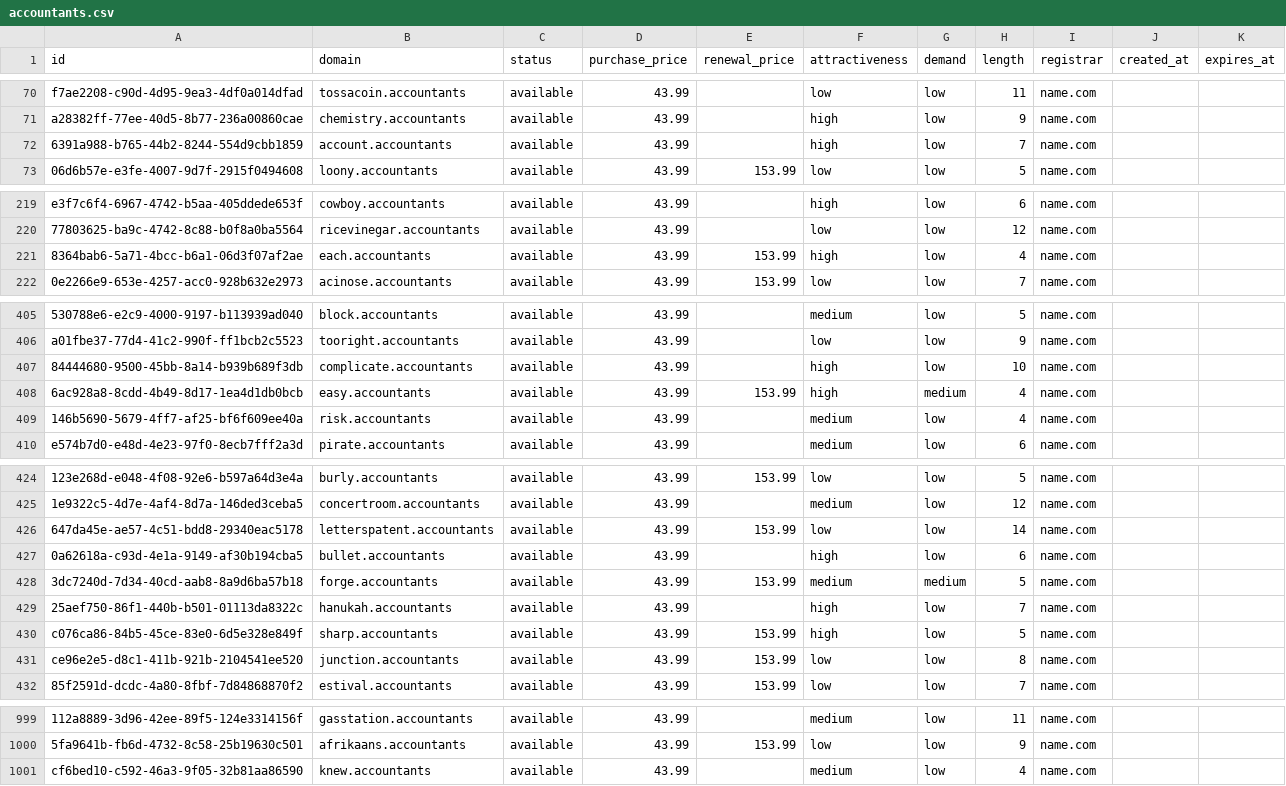
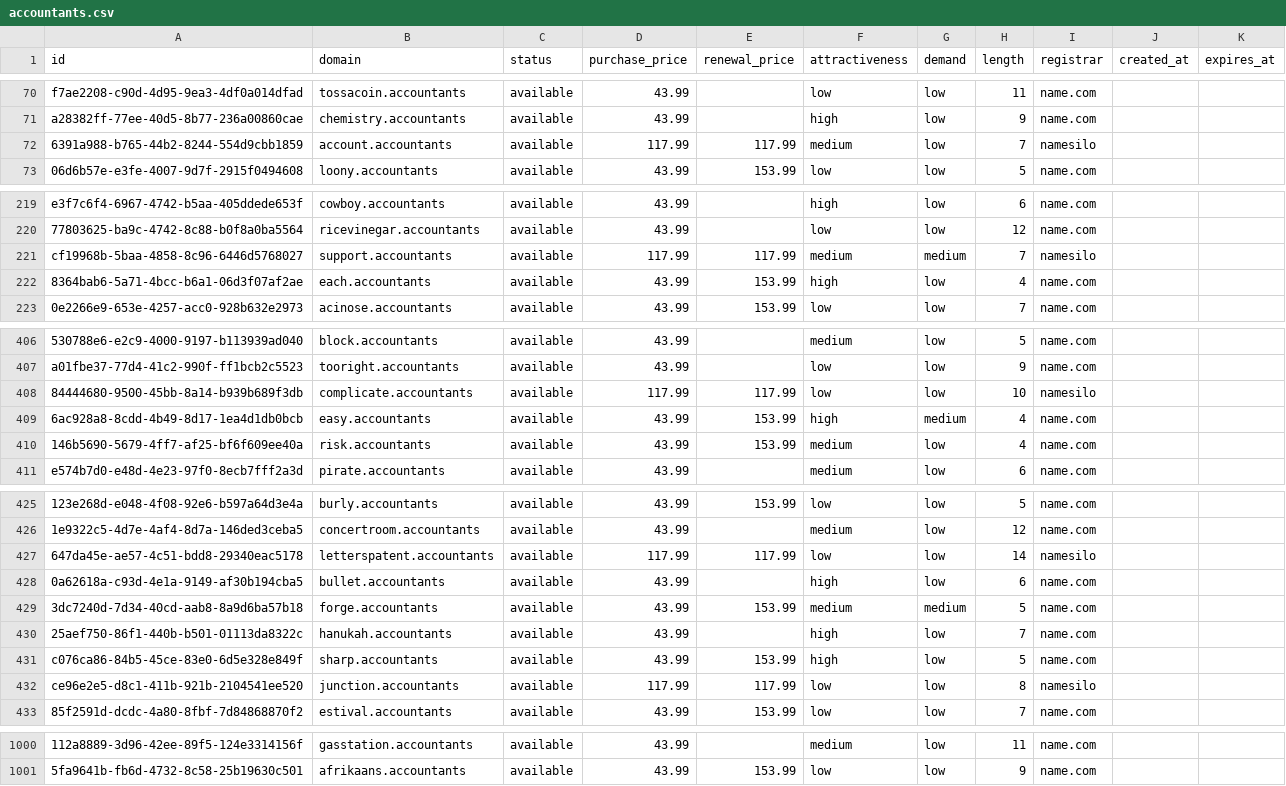
Before and after one commit to UniqueDomains/accountants-oneword-domains, a CSV file: accountants.csv, drawn as a sheet; only a part is shown, gaps mark what is left out; removed rows and columns are numbered as before the commit, all else as after; the diff covers the shown part only; the diff names each change by its address in the sheet, - before the commit and + after, or states it on an @@ line.

Commit message:
Domains update

```diff
--- a/accountants.csv
+++ b/accountants.csv
-D72 (purchase_price): 43.99
+D72 (purchase_price): 117.99
-E72 (renewal_price): (empty)
+E72 (renewal_price): 117.99
-F72 (attractiveness): high
+F72 (attractiveness): medium
-I72 (registrar): name.com
+I72 (registrar): namesilo
+row 221: cf19968b-5baa-4858-8c96-6446d5768027 | support.accountants | available | 117.99 | 117.99 | medium | medium | 7 | namesilo
-D408 (purchase_price): 43.99
+D408 (purchase_price): 117.99
-E408 (renewal_price): (empty)
+E408 (renewal_price): 117.99
-F408 (attractiveness): high
+F408 (attractiveness): low
-I408 (registrar): name.com
+I408 (registrar): namesilo
-E410 (renewal_price): (empty)
+E410 (renewal_price): 153.99
-D427 (purchase_price): 43.99
+D427 (purchase_price): 117.99
-E427 (renewal_price): 153.99
+E427 (renewal_price): 117.99
-I427 (registrar): name.com
+I427 (registrar): namesilo
-D432 (purchase_price): 43.99
+D432 (purchase_price): 117.99
-E432 (renewal_price): 153.99
+E432 (renewal_price): 117.99
-I432 (registrar): name.com
+I432 (registrar): namesilo
-row 1001: cf6bed10-c592-46a3-9f05-32b81aa86590 | knew.accountants | available | 43.99 |  | medium | low | 4 | name.com
```
Also changed, not shown: 34 edited cells elsewhere in this file, 4 other files.
